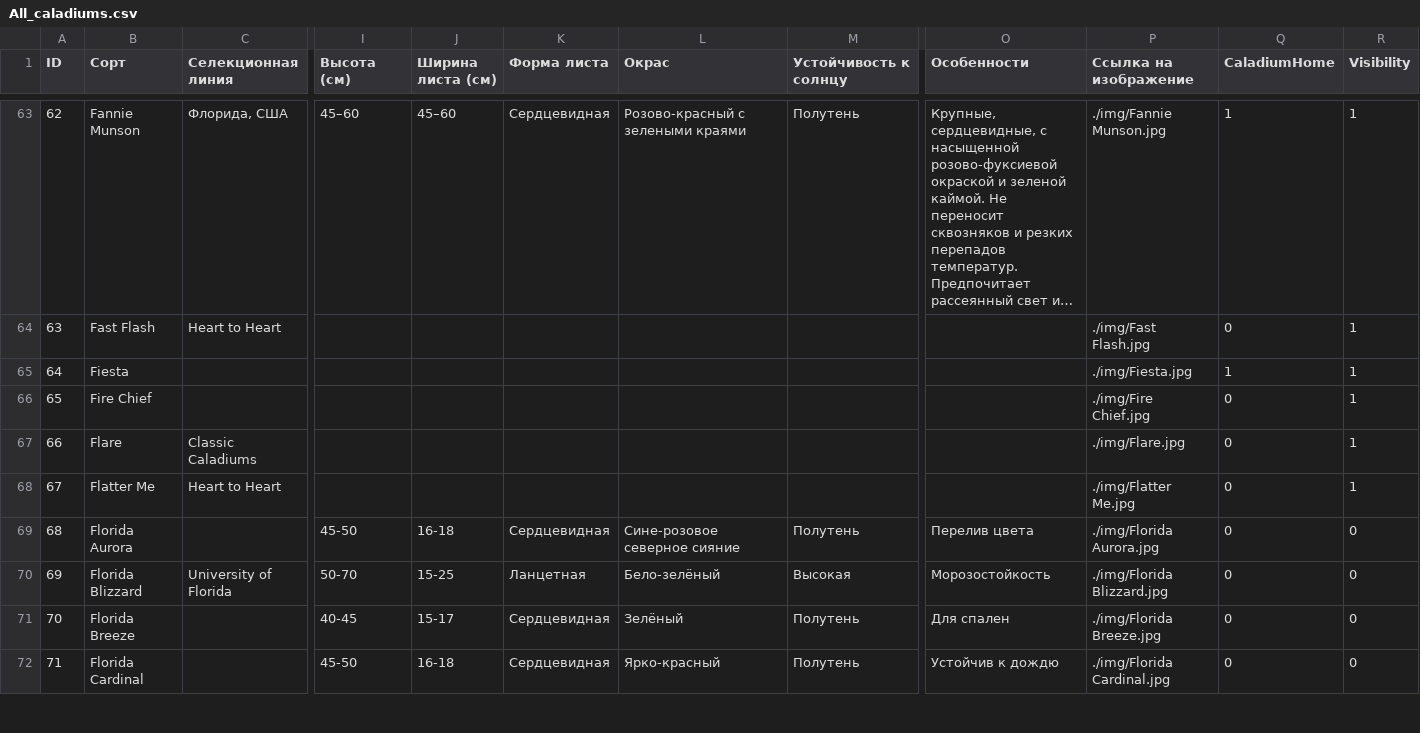
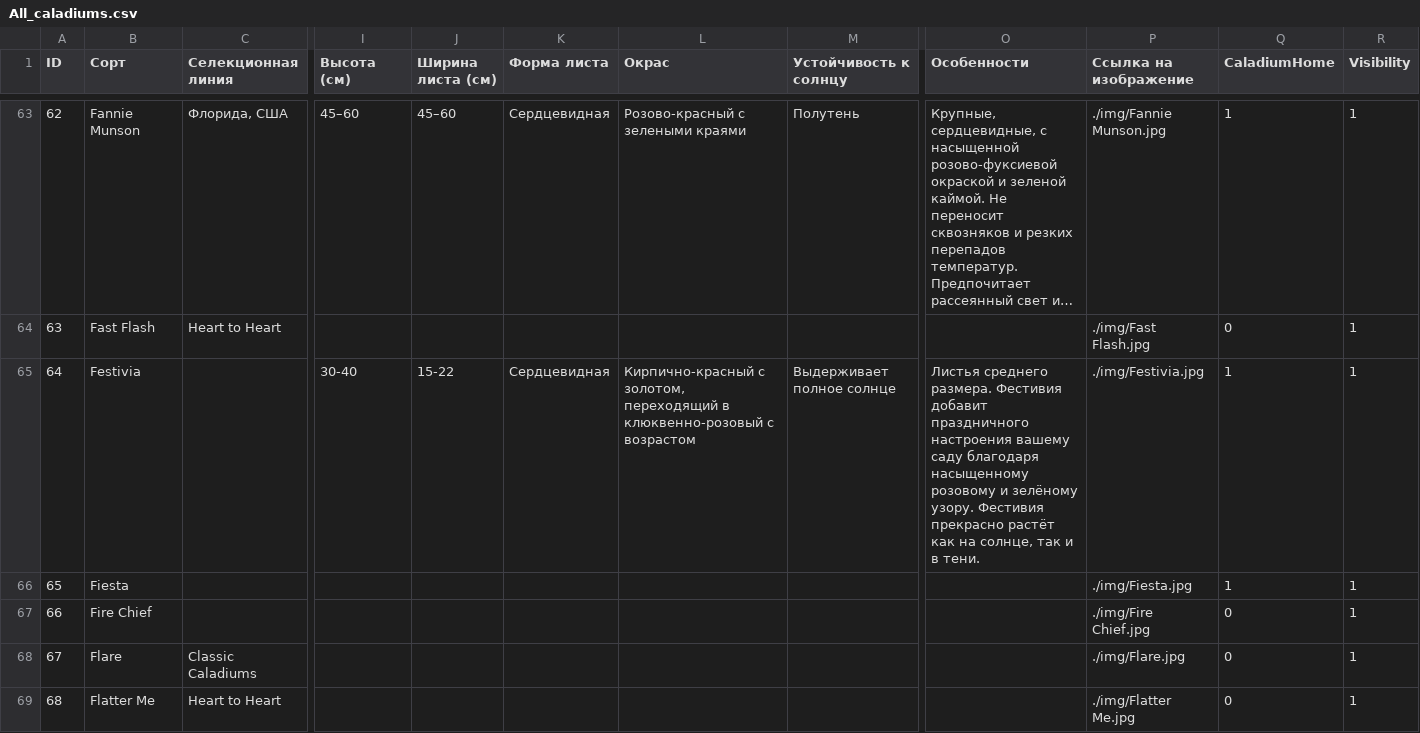
Before and after one commit to MkaGeo/caladium, a CSV file: All_caladiums.csv, drawn as a sheet; only a part is shown, gaps mark what is left out; the shorter side is filled out with more unchanged rows; long unchanged cells end in …; addresses are those after the commit; rows hold the shown columns only; the diff covers the shown part only; the diff names each change by its address in the sheet, - before the commit and + after, or states it on an @@ line.

Commit message:
Add files via upload

```diff
--- a/All_caladiums.csv
+++ b/All_caladiums.csv
+row 65: 64 | Festivia |  | 30-40 | 15-22 | Сердцевидная | Кирпично-красный с золотом, переходящий в клюквенно-розовый с возрастом | Выдерживает полное солнце | Листья среднего размера. Фестивия добавит праздничного настроения вашему саду благодаря насыщенному розовому и зелёному узору. Фестивия прекрасно растёт как на солнце, так и в тени. | ./img/Festivia.jpg | 1 | 1
@@ column A (ID) renumbered from row 66 down @@
```
Also changed, not shown: 2 edited cells elsewhere in this file.
